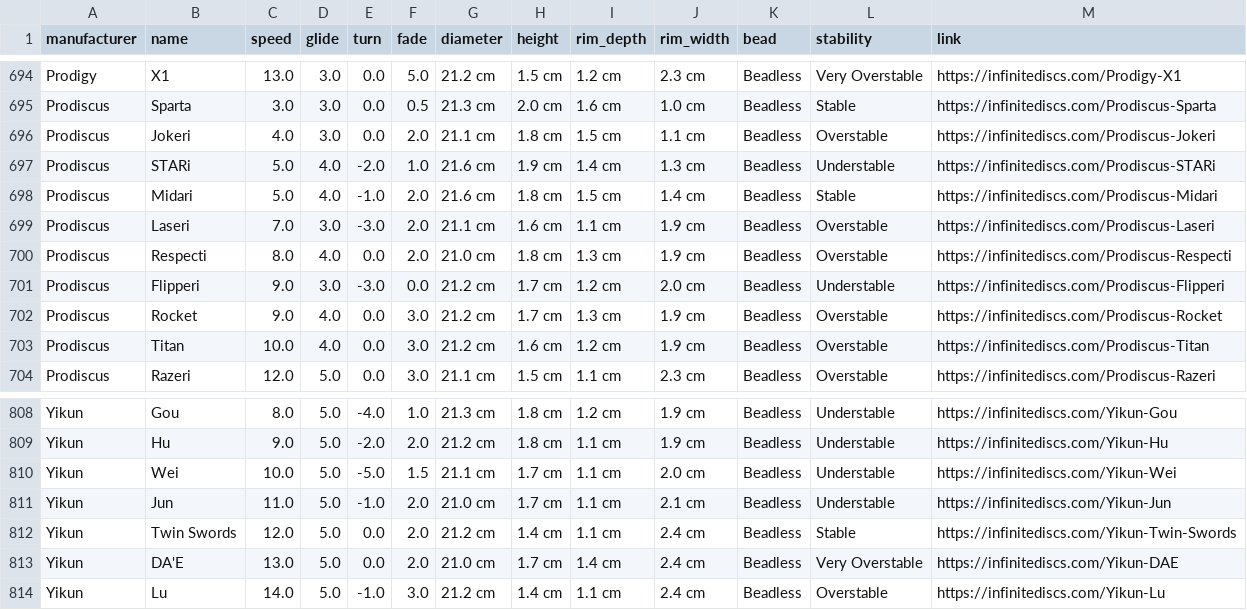
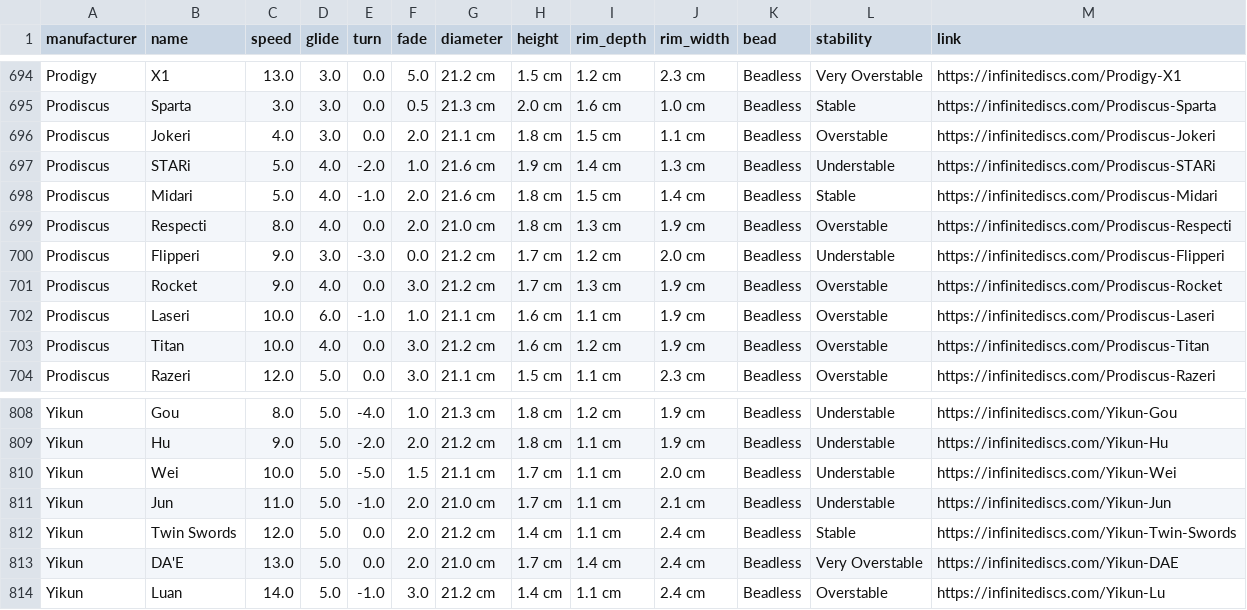
Before and after one commit to schwadan001/disc-chart, a CSV file: docs/discs.csv, drawn as a sheet; only a part is shown, gaps mark what is left out.

Commit message:
update discs

```diff
--- a/docs/discs.csv
+++ b/docs/discs.csv
@@ -698,3 +698,2 @@ Prodiscus,STARi,5.0,4.0,-2.0,1.0,21.6 cm,1.9 cm,1.4 cm,1.3 cm,Beadless,Understab
 Prodiscus,Midari,5.0,4.0,-1.0,2.0,21.6 cm,1.8 cm,1.5 cm,1.4 cm,Beadless,Stable,https://infinitediscs.com/Prodiscus-Midari
-Prodiscus,Laseri,7.0,3.0,-3.0,2.0,21.1 cm,1.6 cm,1.1 cm,1.9 cm,Beadless,Overstable,https://infinitediscs.com/Prodiscus-Laseri
 Prodiscus,Respecti,8.0,4.0,0.0,2.0,21.0 cm,1.8 cm,1.3 cm,1.9 cm,Beadless,Overstable,https://infinitediscs.com/Prodiscus-Respecti
@@ -702,2 +701,3 @@ Prodiscus,Flipperi,9.0,3.0,-3.0,0.0,21.2 cm,1.7 cm,1.2 cm,2.0 cm,Beadless,Unders
 Prodiscus,Rocket,9.0,4.0,0.0,3.0,21.2 cm,1.7 cm,1.3 cm,1.9 cm,Beadless,Overstable,https://infinitediscs.com/Prodiscus-Rocket
+Prodiscus,Laseri,10.0,6.0,-1.0,1.0,21.1 cm,1.6 cm,1.1 cm,1.9 cm,Beadless,Overstable,https://infinitediscs.com/Prodiscus-Laseri
 Prodiscus,Titan,10.0,4.0,0.0,3.0,21.2 cm,1.6 cm,1.2 cm,1.9 cm,Beadless,Overstable,https://infinitediscs.com/Prodiscus-Titan
@@ -813,2 +813,2 @@ Yikun,Twin Swords,12.0,5.0,0.0,2.0,21.2 cm,1.4 cm,1.1 cm,2.4 cm,Beadless,Stable,
 Yikun,DA'E,13.0,5.0,0.0,2.0,21.0 cm,1.7 cm,1.4 cm,2.4 cm,Beadless,Very Overstable,https://infinitediscs.com/Yikun-DAE
-Yikun,Lu,14.0,5.0,-1.0,3.0,21.2 cm,1.4 cm,1.1 cm,2.4 cm,Beadless,Overstable,https://infinitediscs.com/Yikun-Lu
+Yikun,Luan,14.0,5.0,-1.0,3.0,21.2 cm,1.4 cm,1.1 cm,2.4 cm,Beadless,Overstable,https://infinitediscs.com/Yikun-Lu
```
Also changed, not shown: 1 other file.
